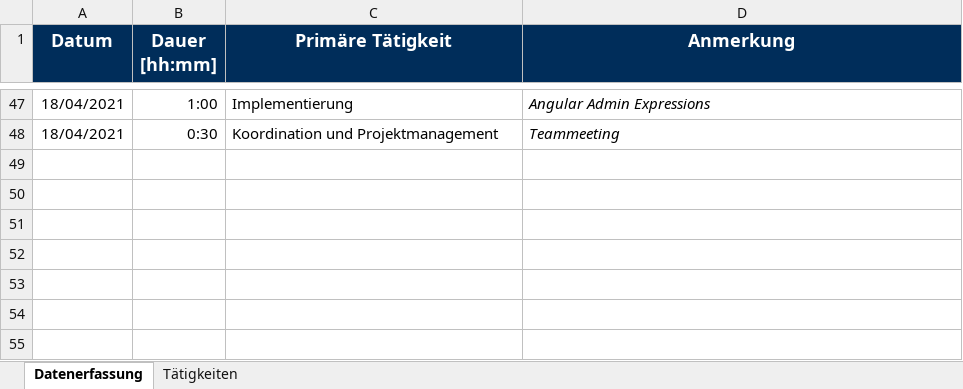
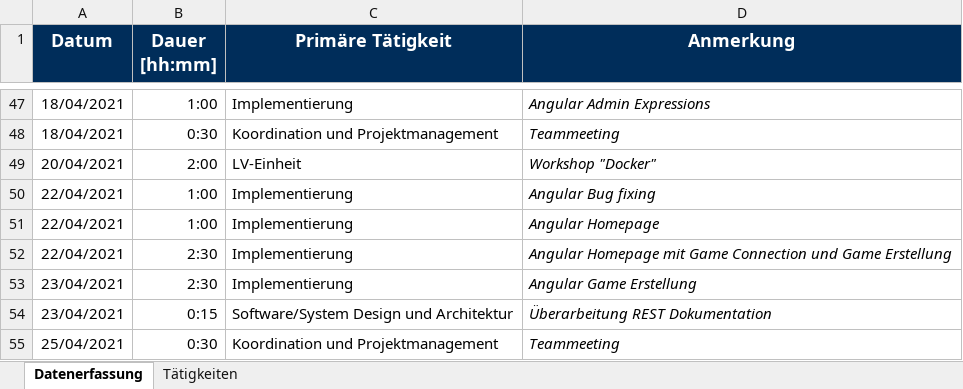
Before and after one commit to Hegl1/SE_2021_g4t3, an Excel workbook: docs/timetracking/Zeitaufzeichnung_Thalmann_Matthias.xlsx, sheet Datenerfassung, drawn as a sheet; only a part is shown, gaps mark what is left out; values as stored, in another font and other column widths than the file's, no borders; the diff names each change by its address in the sheet, - before the commit and + after, or states it on an @@ line.

Commit message:
docs(timetracking): updated timetracking

```diff
--- a/docs/timetracking/Zeitaufzeichnung_Thalmann_Matthias.xlsx (sheet Datenerfassung)
+++ b/docs/timetracking/Zeitaufzeichnung_Thalmann_Matthias.xlsx (sheet Datenerfassung)
+row 49: 20/04/2021 | 2:00 | LV-Einheit | Workshop "Docker"
+row 50: 22/04/2021 | 1:00 | Implementierung | Angular Bug fixing
+row 51: 22/04/2021 | 1:00 | Implementierung | Angular Homepage
+row 52: 22/04/2021 | 2:30 | Implementierung | Angular Homepage mit Game Connection und Game Erstellung
+row 53: 23/04/2021 | 2:30 | Implementierung | Angular Game Erstellung
+row 54: 23/04/2021 | 0:15 | Software/System Design und Architektur | Überarbeitung REST Dokumentation
+row 55: 25/04/2021 | 0:30 | Koordination und Projektmanagement | Teammeeting
```
